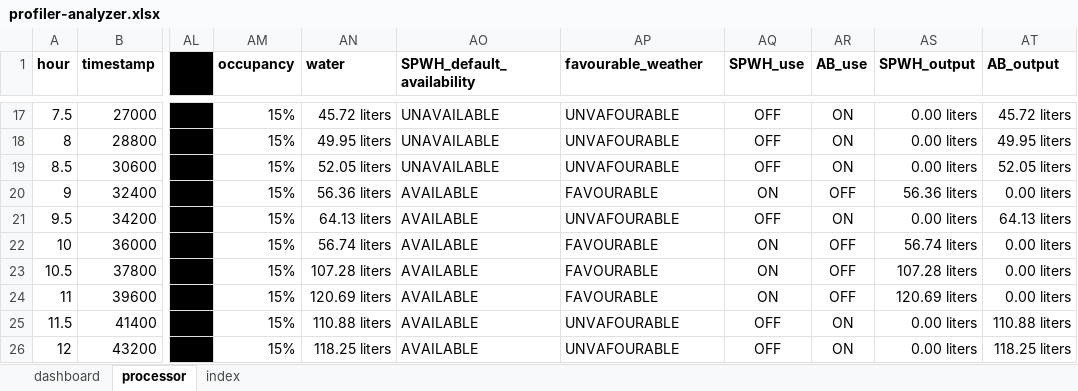
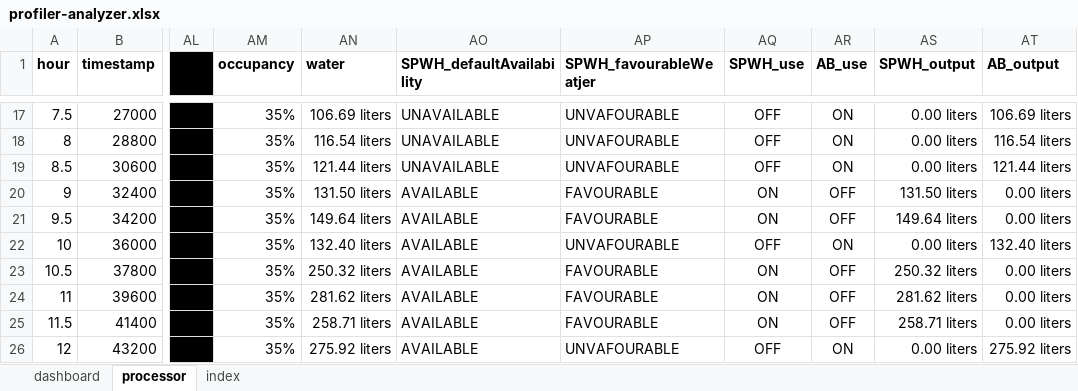
Before and after one commit to rep2022-grp3/profile-analysis, an Excel workbook: profiler-analyzer.xlsx, sheet processor, drawn as a sheet; only a part is shown, gaps mark what is left out; values as stored, in another font and other column widths than the file's, no borders; charts and pictures and conditional formats not drawn; the diff covers the shown part only; the diff names each change by its address in the sheet, - before the commit and + after, or states it on an @@ line.

```diff
--- a/profiler-analyzer.xlsx (sheet processor)
+++ b/profiler-analyzer.xlsx (sheet processor)
-AO1: SPWH_default_availability
+AO1: SPWH_defaultAvailability
-AP1: favourable_weather
+AP1: SPWH_favourableWeatjer
-AM17:AM26 (occupancy): 15%
+AM17:AM26 (occupancy): 35%
-AN17 (water): 45.72 liters
+AN17 (water): 106.69 liters
-AT17 (AB_output): 45.72 liters
+AT17 (AB_output): 106.69 liters
-AN18 (water): 49.95 liters
+AN18 (water): 116.54 liters
-AT18 (AB_output): 49.95 liters
+AT18 (AB_output): 116.54 liters
-AN19 (water): 52.05 liters
+AN19 (water): 121.44 liters
-AT19 (AB_output): 52.05 liters
+AT19 (AB_output): 121.44 liters
-AN20 (water): 56.36 liters
+AN20 (water): 131.50 liters
-AS20 (SPWH_output): 56.36 liters
+AS20 (SPWH_output): 131.50 liters
-AN21 (water): 64.13 liters
+AN21 (water): 149.64 liters
-AP21 (SPWH_favourableWeatjer): UNVAFOURABLE
+AP21 (SPWH_favourableWeatjer): FAVOURABLE
-AQ21 (SPWH_use): OFF
+AQ21 (SPWH_use): ON
-AR21 (AB_use): ON
+AR21 (AB_use): OFF
-AS21 (SPWH_output): 0.00 liters
+AS21 (SPWH_output): 149.64 liters
-AT21 (AB_output): 64.13 liters
+AT21 (AB_output): 0.00 liters
-AN22 (water): 56.74 liters
+AN22 (water): 132.40 liters
-AP22 (SPWH_favourableWeatjer): FAVOURABLE
+AP22 (SPWH_favourableWeatjer): UNVAFOURABLE
-AQ22 (SPWH_use): ON
+AQ22 (SPWH_use): OFF
-AR22 (AB_use): OFF
+AR22 (AB_use): ON
-AS22 (SPWH_output): 56.74 liters
+AS22 (SPWH_output): 0.00 liters
-AT22 (AB_output): 0.00 liters
+AT22 (AB_output): 132.40 liters
-AN23 (water): 107.28 liters
+AN23 (water): 250.32 liters
-AS23 (SPWH_output): 107.28 liters
+AS23 (SPWH_output): 250.32 liters
-AN24 (water): 120.69 liters
+AN24 (water): 281.62 liters
-AS24 (SPWH_output): 120.69 liters
+AS24 (SPWH_output): 281.62 liters
-AN25 (water): 110.88 liters
+AN25 (water): 258.71 liters
-AP25 (SPWH_favourableWeatjer): UNVAFOURABLE
+AP25 (SPWH_favourableWeatjer): FAVOURABLE
-AQ25 (SPWH_use): OFF
+AQ25 (SPWH_use): ON
-AR25 (AB_use): ON
+AR25 (AB_use): OFF
-AS25 (SPWH_output): 0.00 liters
+AS25 (SPWH_output): 258.71 liters
-AT25 (AB_output): 110.88 liters
+AT25 (AB_output): 0.00 liters
-AN26 (water): 118.25 liters
+AN26 (water): 275.92 liters
-AT26 (AB_output): 118.25 liters
+AT26 (AB_output): 275.92 liters
```
Also changed, not shown: 119 edited cells elsewhere in this sheet, sheet index, sheet dashboard, formulas that keep their value, charts or pictures.
